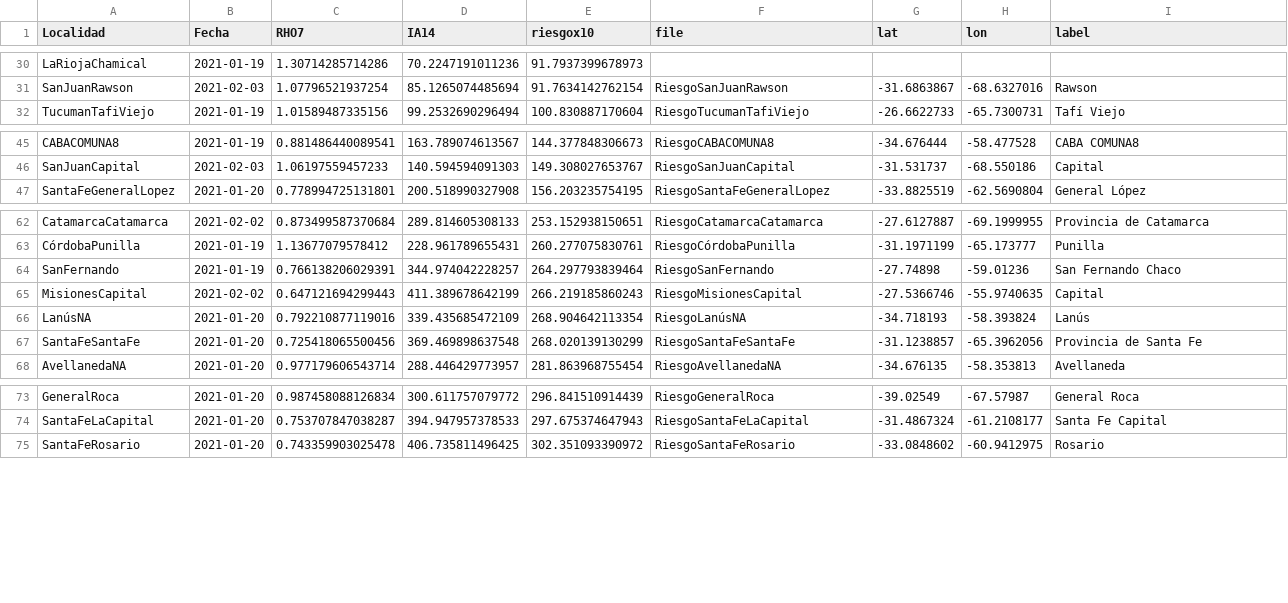
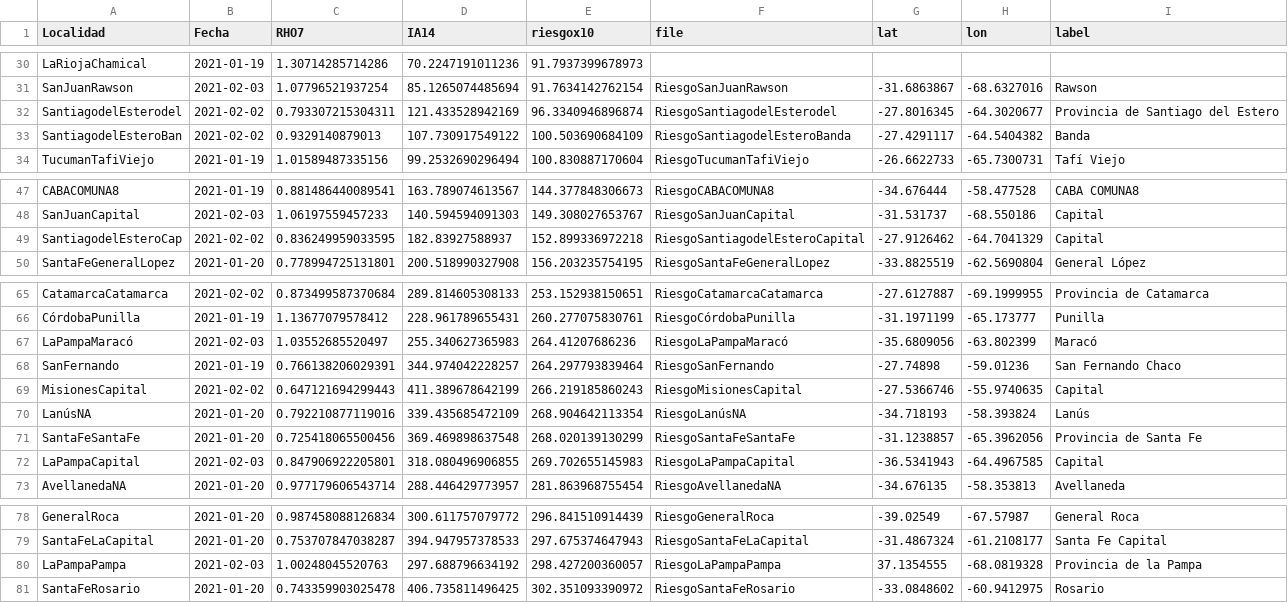
Before and after one commit to droyktton/loscoihues, a CSV file: ultimos.sorted.csv, drawn as a sheet; only a part is shown, gaps mark what is left out.

Commit message:
La Pampa

```diff
--- a/ultimos.sorted.csv
+++ b/ultimos.sorted.csv
@@ -31,2 +31,4 @@ LaRiojaChamical,2021-01-19,1.30714285714286,70.2247191011236,91.7937399678973,
 SanJuanRawson,2021-02-03,1.07796521937254,85.1265074485694,91.7634142762154,RiesgoSanJuanRawson,-31.6863867,-68.6327016,"Rawson"
+SantiagodelEsterodel,2021-02-02,0.793307215304311,121.433528942169,96.3340946896874,RiesgoSantiagodelEsterodel,-27.8016345,-64.3020677,"Provincia de Santiago del Estero"
+SantiagodelEsteroBan,2021-02-02,0.9329140879013,107.730917549122,100.503690684109,RiesgoSantiagodelEsteroBanda,-27.4291117,-64.5404382,"Banda"
 TucumanTafiViejo,2021-01-19,1.01589487335156,99.2532690296494,100.830887170604,RiesgoTucumanTafiViejo,-26.6622733,-65.7300731,"Tafí Viejo"
@@ -46,2 +48,3 @@ CABACOMUNA8,2021-01-19,0.881486440089541,163.789074613567,144.377848306673,Riesg
 SanJuanCapital,2021-02-03,1.06197559457233,140.594594091303,149.308027653767,RiesgoSanJuanCapital,-31.531737,-68.550186,"Capital"
+SantiagodelEsteroCap,2021-02-02,0.836249959033595,182.83927588937,152.899336972218,RiesgoSantiagodelEsteroCapital,-27.9126462,-64.7041329, "Capital"
 SantaFeGeneralLopez,2021-01-20,0.778994725131801,200.518990327908,156.203235754195,RiesgoSantaFeGeneralLopez,-33.8825519,-62.5690804,"General López"
@@ -63,2 +66,3 @@ CatamarcaCatamarca,2021-02-02,0.873499587370684,289.814605308133,253.15293815065
 CórdobaPunilla,2021-01-19,1.13677079578412,228.961789655431,260.277075830761,RiesgoCórdobaPunilla,-31.1971199,-65.173777,"Punilla"
+LaPampaMaracó,2021-02-03,1.03552685520497,255.340627365983,264.41207686236,RiesgoLaPampaMaracó,-35.6809056,-63.802399,"Maracó"
 SanFernando,2021-01-19,0.766138206029391,344.974042228257,264.297793839464,RiesgoSanFernando,-27.74898,-59.01236,"San Fernando Chaco"
@@ -67,2 +71,3 @@ LanúsNA,2021-01-20,0.792210877119016,339.435685472109,268.904642113354,RiesgoLa
 SantaFeSantaFe,2021-01-20,0.725418065500456,369.469898637548,268.020139130299,RiesgoSantaFeSantaFe,-31.1238857,-65.3962056,"Provincia de Santa Fe"
+LaPampaCapital,2021-02-03,0.847906922205801,318.080496906855,269.702655145983,RiesgoLaPampaCapital,-36.5341943,-64.4967585,"Capital"
 AvellanedaNA,2021-01-20,0.977179606543714,288.446429773957,281.863968755454,RiesgoAvellanedaNA,-34.676135,-58.353813,"Avellaneda"
@@ -74,2 +79,3 @@ GeneralRoca,2021-01-20,0.987458088126834,300.611757079772,296.841510914439,Riesg
 SantaFeLaCapital,2021-01-20,0.753707847038287,394.947957378533,297.675374647943,RiesgoSantaFeLaCapital,-31.4867324,-61.2108177,"Santa Fe Capital"
+LaPampaPampa,2021-02-03,1.00248045520763,297.688796634192,298.427200360057,RiesgoLaPampaPampa,37.1354555,-68.0819328,"Provincia de la Pampa"
 SantaFeRosario,2021-01-20,0.743359903025478,406.735811496425,302.351093390972,RiesgoSantaFeRosario,-33.0848602,-60.9412975,"Rosario"
```
Also changed, not shown: coordenadasLocalidades.csv, 8 other files.
